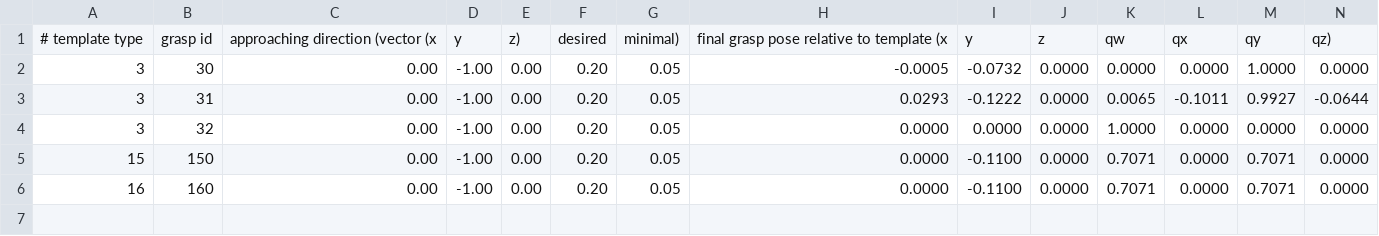
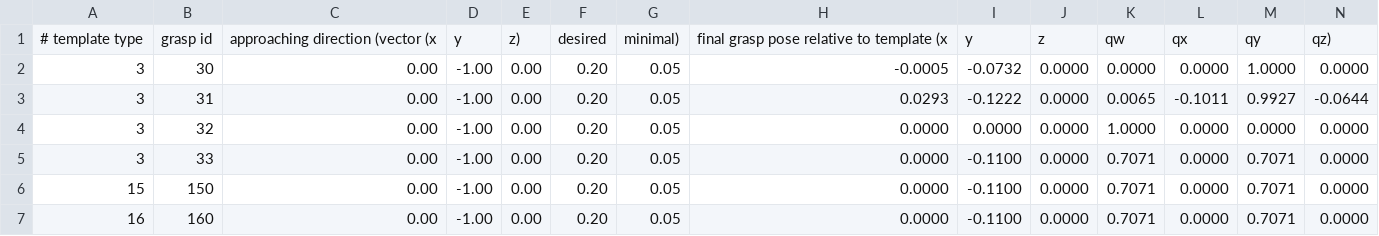
Before and after one commit to team-vigir/vigir_templates, a CSV file: vigir_template_library/grasp_templates/r_robotiq_grasp_library.csv, drawn as a sheet; only a part is shown; rows hold the shown columns only; the diff names each change by its address in the sheet, - before the commit and + after, or states it on an @@ line.

```diff
--- a/vigir_template_library/grasp_templates/r_robotiq_grasp_library.csv
+++ b/vigir_template_library/grasp_templates/r_robotiq_grasp_library.csv
+row 5: 3 | 33 | 0.00 | -1.00 | 0.00 | 0.20 | 0.05 | 0.0000 | -0.1100 | 0.0000 | 0.7071 | 0.0000 | 0.7071 | 0.0000
```
Also changed, not shown: vigir_template_library/grasp_templates/l_robotiq_grasp_library.csv, 1 other file.
